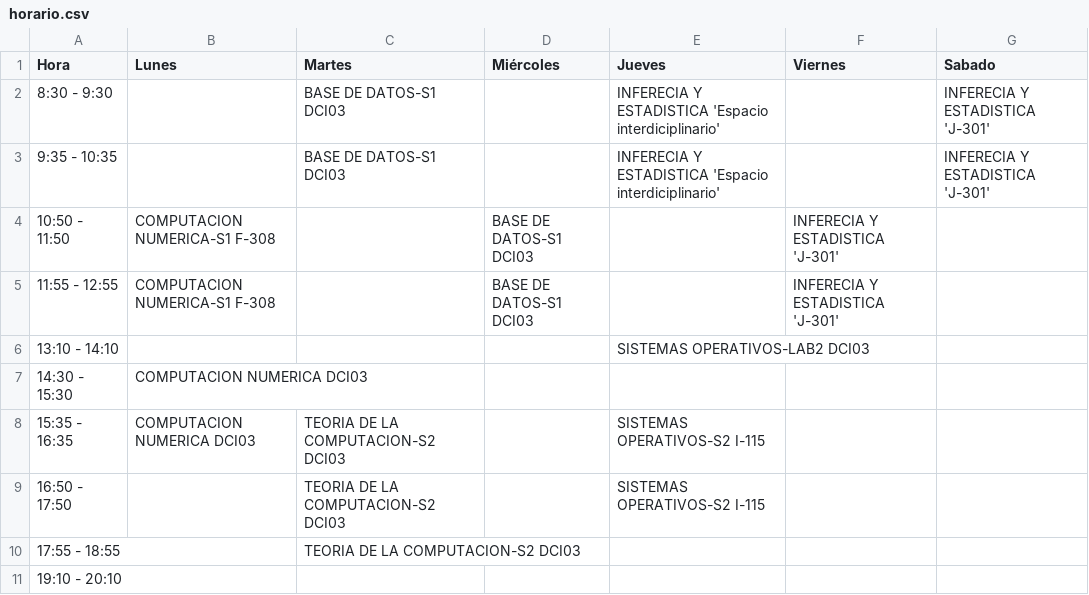
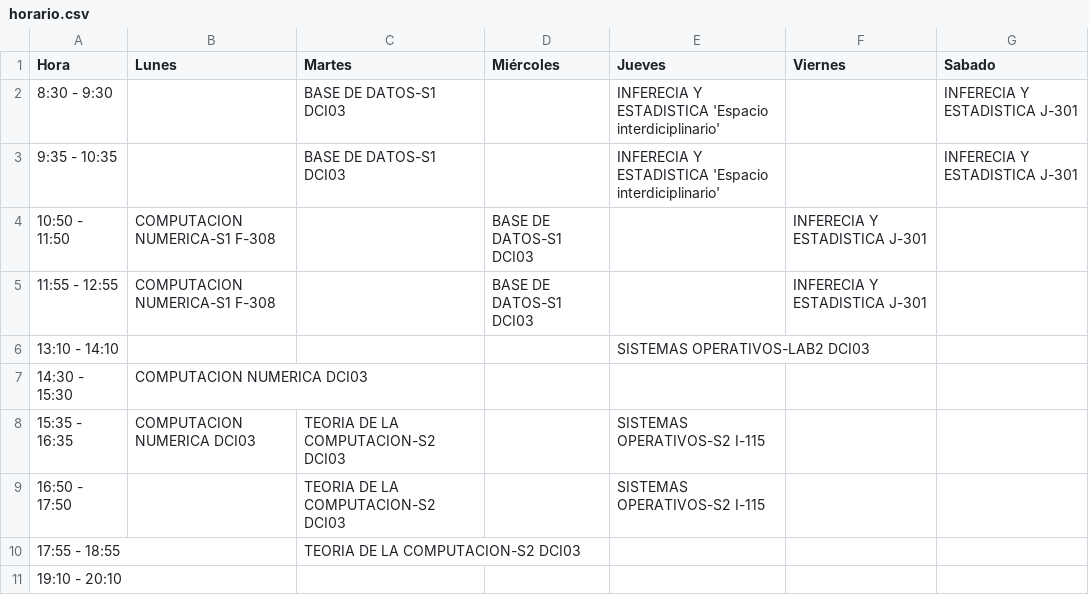
Before and after one commit to Gustavo-Harnisch/Gustavo-Harnisch.github.io, a CSV file: Horario/horario.csv, drawn as a sheet.

Commit message:
update csv

```diff
--- a/Horario/horario.csv
+++ b/Horario/horario.csv
@@ -1,6 +1,6 @@
 Hora;Lunes;Martes;Miércoles;Jueves;Viernes;Sabado
-8:30 - 9:30;;BASE DE DATOS-S1 DCI03;;INFERECIA Y ESTADISTICA 'Espacio interdiciplinario';;INFERECIA Y ESTADISTICA 'J-301'
-9:35 - 10:35;;BASE DE DATOS-S1 DCI03;;INFERECIA Y ESTADISTICA 'Espacio interdiciplinario';;INFERECIA Y ESTADISTICA 'J-301'
-10:50 - 11:50;COMPUTACION NUMERICA-S1 F-308;;BASE DE DATOS-S1 DCI03;;INFERECIA Y ESTADISTICA 'J-301';
-11:55 - 12:55;COMPUTACION NUMERICA-S1 F-308;;BASE DE DATOS-S1 DCI03;;INFERECIA Y ESTADISTICA 'J-301';
+8:30 - 9:30;;BASE DE DATOS-S1 DCI03;;INFERECIA Y ESTADISTICA 'Espacio interdiciplinario';;INFERECIA Y ESTADISTICA J-301
+9:35 - 10:35;;BASE DE DATOS-S1 DCI03;;INFERECIA Y ESTADISTICA 'Espacio interdiciplinario';;INFERECIA Y ESTADISTICA J-301
+10:50 - 11:50;COMPUTACION NUMERICA-S1 F-308;;BASE DE DATOS-S1 DCI03;;INFERECIA Y ESTADISTICA J-301;
+11:55 - 12:55;COMPUTACION NUMERICA-S1 F-308;;BASE DE DATOS-S1 DCI03;;INFERECIA Y ESTADISTICA J-301;
 13:10 - 14:10;;;;SISTEMAS OPERATIVOS-LAB2 DCI03;;
```
